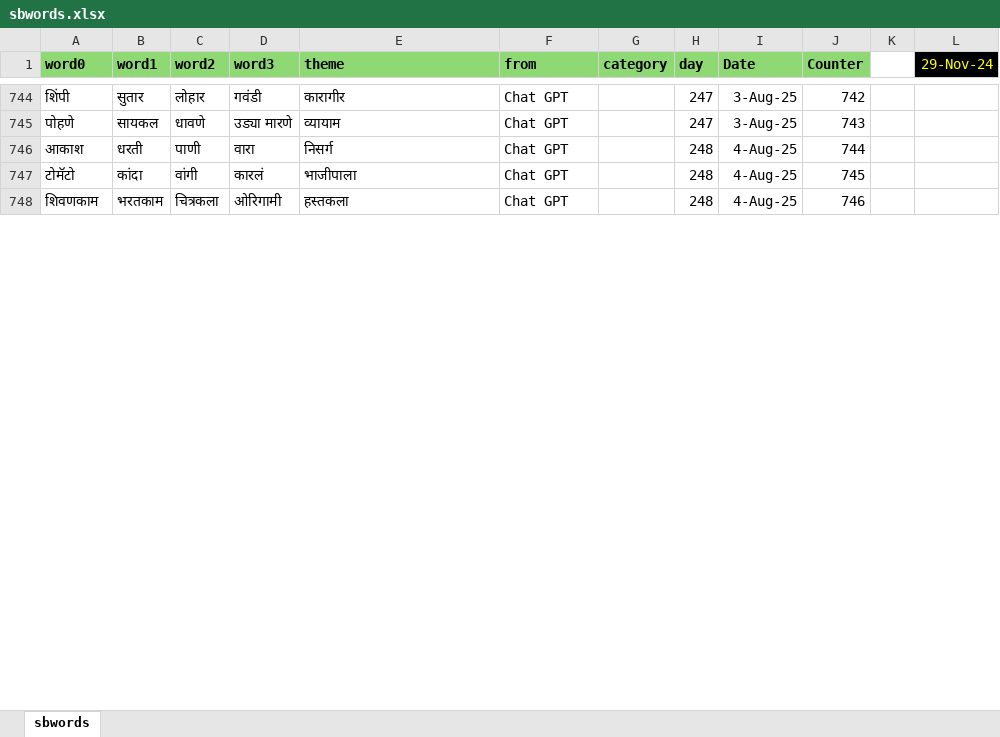
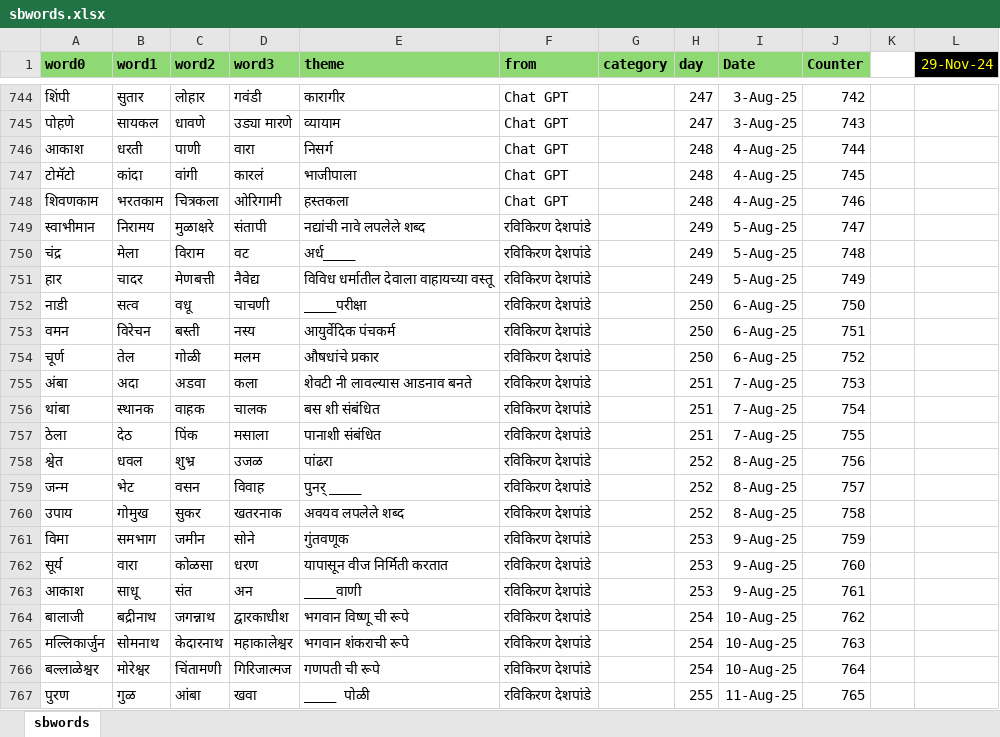
Before and after one commit to hrishinene/shabdakala, an Excel workbook: code/shabdakala/resource/sbwords.xlsx, sheet sbwords, drawn as a sheet; only a part is shown, gaps mark what is left out; values as stored, in another font and other column widths than the file's, no borders; conditional formats not drawn; the diff covers the shown part only; the diff names each change by its address in the sheet, - before the commit and + after, or states it on an @@ line.

Commit message:
Words change

```diff
--- a/code/shabdakala/resource/sbwords.xlsx (sheet sbwords)
+++ b/code/shabdakala/resource/sbwords.xlsx (sheet sbwords)
+row 749: स्वाभीमान | निरामय | मुळाक्षरे | संतापी | नद्यांची नावे लपलेले शब्द | रविकिरण देशपांडे |  | 249 | 5-Aug-25 | 747
+row 750: चंद्र | मेला | विराम | वट | अर्ध____ | रविकिरण देशपांडे |  | 249 | 5-Aug-25 | 748
+row 751: हार | चादर | मेणबत्ती | नैवेद्य | विविध धर्मातील देवाला वाहायच्या वस्तू | रविकिरण देशपांडे |  | 249 | 5-Aug-25 | 749
+row 752: नाडी | सत्व | वधू | चाचणी | ____परीक्षा | रविकिरण देशपांडे |  | 250 | 6-Aug-25 | 750
+row 753: वमन | विरेचन | बस्ती | नस्य | आयुर्वेदिक पंचकर्म | रविकिरण देशपांडे |  | 250 | 6-Aug-25 | 751
+row 754: चूर्ण | तेल | गोळी | मलम | औषधांचे प्रकार | रविकिरण देशपांडे |  | 250 | 6-Aug-25 | 752
+row 755: अंबा | अदा | अडवा | कला | शेवटी नी लावल्यास आडनाव बनते | रविकिरण देशपांडे |  | 251 | 7-Aug-25 | 753
+row 756: थांबा | स्थानक | वाहक | चालक | बस शी संबंधित | रविकिरण देशपांडे |  | 251 | 7-Aug-25 | 754
+row 757: ठेला | देठ | पिंक | मसाला | पानाशी संबंधित | रविकिरण देशपांडे |  | 251 | 7-Aug-25 | 755
+row 758: श्वेत | धवल | शुभ्र | उजळ | पांढरा | रविकिरण देशपांडे |  | 252 | 8-Aug-25 | 756
+row 759: जन्म | भेट | वसन | विवाह | पुनर् ____ | रविकिरण देशपांडे |  | 252 | 8-Aug-25 | 757
+row 760: उपाय | गोमुख | सुकर | खतरनाक | अवयव लपलेले शब्द | रविकिरण देशपांडे |  | 252 | 8-Aug-25 | 758
+row 761: विमा | समभाग | जमीन | सोने | गुंतवणूक | रविकिरण देशपांडे |  | 253 | 9-Aug-25 | 759
+row 762: सूर्य | वारा | कोळसा | धरण | यापासून वीज निर्मिती करतात | रविकिरण देशपांडे |  | 253 | 9-Aug-25 | 760
+row 763: आकाश | साधू | संत | अन | ____वाणी | रविकिरण देशपांडे |  | 253 | 9-Aug-25 | 761
+row 764: बालाजी | बद्रीनाथ | जगन्नाथ | द्वारकाधीश | भगवान विष्णू ची रूपे | रविकिरण देशपांडे |  | 254 | 10-Aug-25 | 762
+row 765: मल्लिकार्जुन | सोमनाथ | केदारनाथ | महाकालेश्वर | भगवान शंकराची रूपे | रविकिरण देशपांडे |  | 254 | 10-Aug-25 | 763
+row 766: बल्लाळेश्वर | मोरेश्वर | चिंतामणी | गिरिजात्मज | गणपती ची रूपे | रविकिरण देशपांडे |  | 254 | 10-Aug-25 | 764
+row 767: पुरण | गुळ | आंबा | खवा | ____ पोळी | रविकिरण देशपांडे |  | 255 | 11-Aug-25 | 765
```
Also changed, not shown: 8 added rows and 228 edited cells elsewhere in this sheet, 1 other file.
